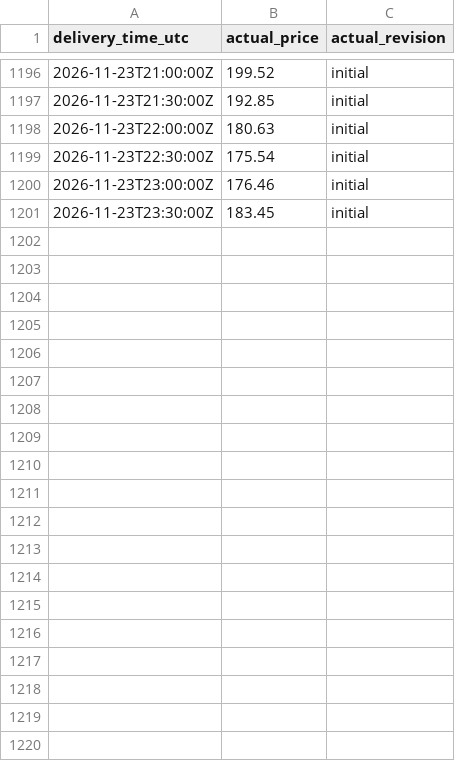
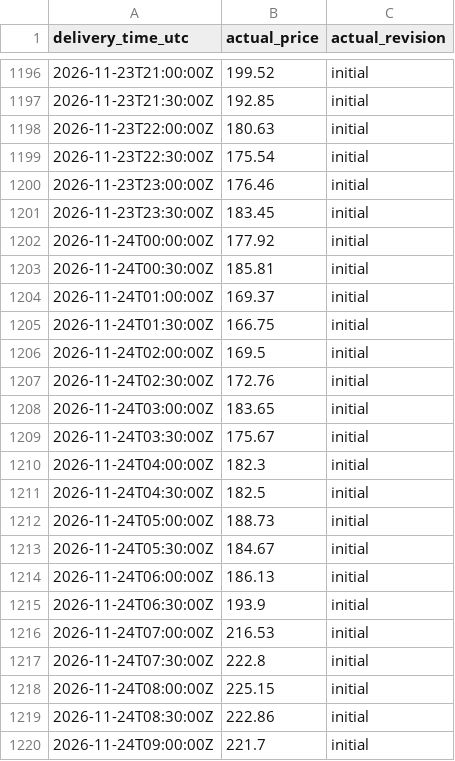
Before and after one commit to Evanssdas/GB-Platform-2, a CSV file: live/v2/actuals.csv, drawn as a sheet; only a part is shown, gaps mark what is left out; the diff covers the shown part only.

```diff
--- a/live/v2/actuals.csv
+++ b/live/v2/actuals.csv
@@ -1201 +1201,20 @@ delivery_time_utc,actual_price,actual_revision
 2026-11-23T23:30:00Z,183.45,initial
+2026-11-24T00:00:00Z,177.92,initial
+2026-11-24T00:30:00Z,185.81,initial
+2026-11-24T01:00:00Z,169.37,initial
+2026-11-24T01:30:00Z,166.75,initial
+2026-11-24T02:00:00Z,169.5,initial
+2026-11-24T02:30:00Z,172.76,initial
+2026-11-24T03:00:00Z,183.65,initial
+2026-11-24T03:30:00Z,175.67,initial
+2026-11-24T04:00:00Z,182.3,initial
+2026-11-24T04:30:00Z,182.5,initial
+2026-11-24T05:00:00Z,188.73,initial
+2026-11-24T05:30:00Z,184.67,initial
+2026-11-24T06:00:00Z,186.13,initial
+2026-11-24T06:30:00Z,193.9,initial
+2026-11-24T07:00:00Z,216.53,initial
+2026-11-24T07:30:00Z,222.8,initial
+2026-11-24T08:00:00Z,225.15,initial
+2026-11-24T08:30:00Z,222.86,initial
+2026-11-24T09:00:00Z,221.7,initial
```
Also changed, not shown: 29 added rows elsewhere in this file, live/v2/component_actuals.csv, 3 other files.
